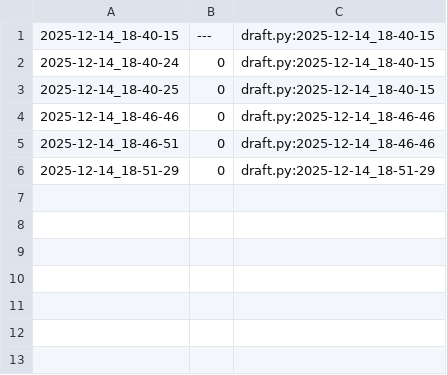
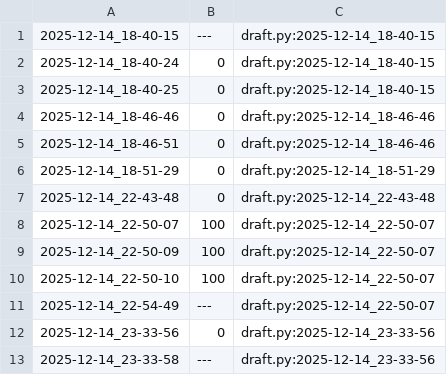
Before and after one commit to qxcode-course/poo-rc-bloco-e-RaiVitorianoNogueira, a CSV file: tasks/.tko/track/poo@pagamento/track.csv, drawn as a sheet; the diff names each change by its address in the sheet, - before the commit and + after, or states it on an @@ line.

Commit message:
terminei o pagamento

```diff
--- a/tasks/.tko/track/poo@pagamento/track.csv
+++ b/tasks/.tko/track/poo@pagamento/track.csv
+row 7: 2025-12-14_22-43-48 | 0 | draft.py:2025-12-14_22-43-48
+row 8: 2025-12-14_22-50-07 | 100 | draft.py:2025-12-14_22-50-07
+row 9: 2025-12-14_22-50-09 | 100 | draft.py:2025-12-14_22-50-07
+row 10: 2025-12-14_22-50-10 | 100 | draft.py:2025-12-14_22-50-07
+row 11: 2025-12-14_22-54-49 | --- | draft.py:2025-12-14_22-50-07
+row 12: 2025-12-14_23-33-56 | 0 | draft.py:2025-12-14_23-33-56
+row 13: 2025-12-14_23-33-58 | --- | draft.py:2025-12-14_23-33-56
```
Also changed, not shown: 5 other files.
